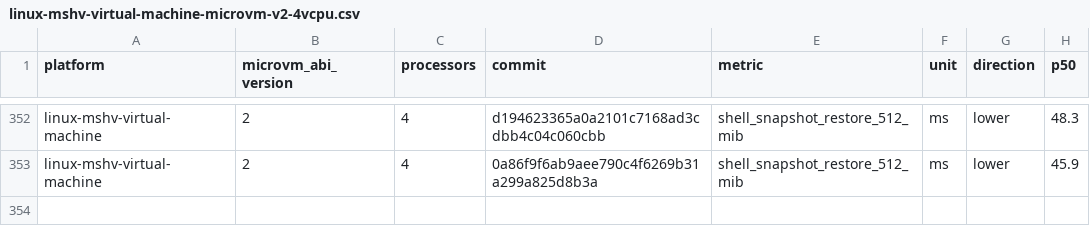
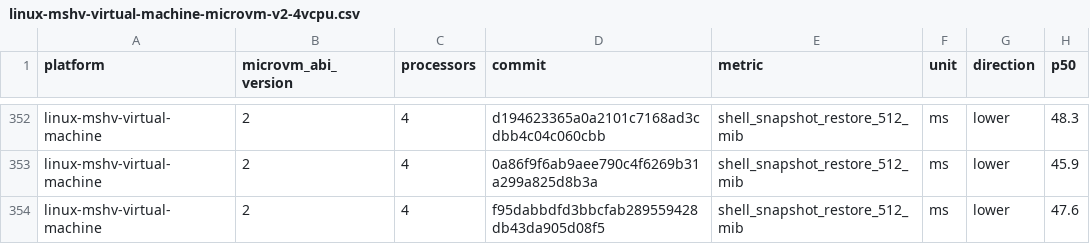
Before and after one commit to Jbansal2/nvx, a CSV file: data/linux-mshv-virtual-machine-microvm-v2-4vcpu.csv, drawn as a sheet; only a part is shown, gaps mark what is left out.

```diff
--- a/data/linux-mshv-virtual-machine-microvm-v2-4vcpu.csv
+++ b/data/linux-mshv-virtual-machine-microvm-v2-4vcpu.csv
@@ -353 +353,2 @@ linux-mshv-virtual-machine,2,4,d194623365a0a2101c7168ad3cdbb4c04c060cbb,shell_sn
 linux-mshv-virtual-machine,2,4,0a86f9f6ab9aee790c4f6269b31a299a825d8b3a,shell_snapshot_restore_512_mib,ms,lower,45.9
+linux-mshv-virtual-machine,2,4,f95dabbdfd3bbcfab289559428db43da905d08f5,shell_snapshot_restore_512_mib,ms,lower,47.6
```
Also changed, not shown: data/linux-mshv-virtual-machine-microvm-v2-2vcpu.csv, data/linux-mshv-virtual-machine-microvm-v2-8vcpu.csv, 9 other files.
